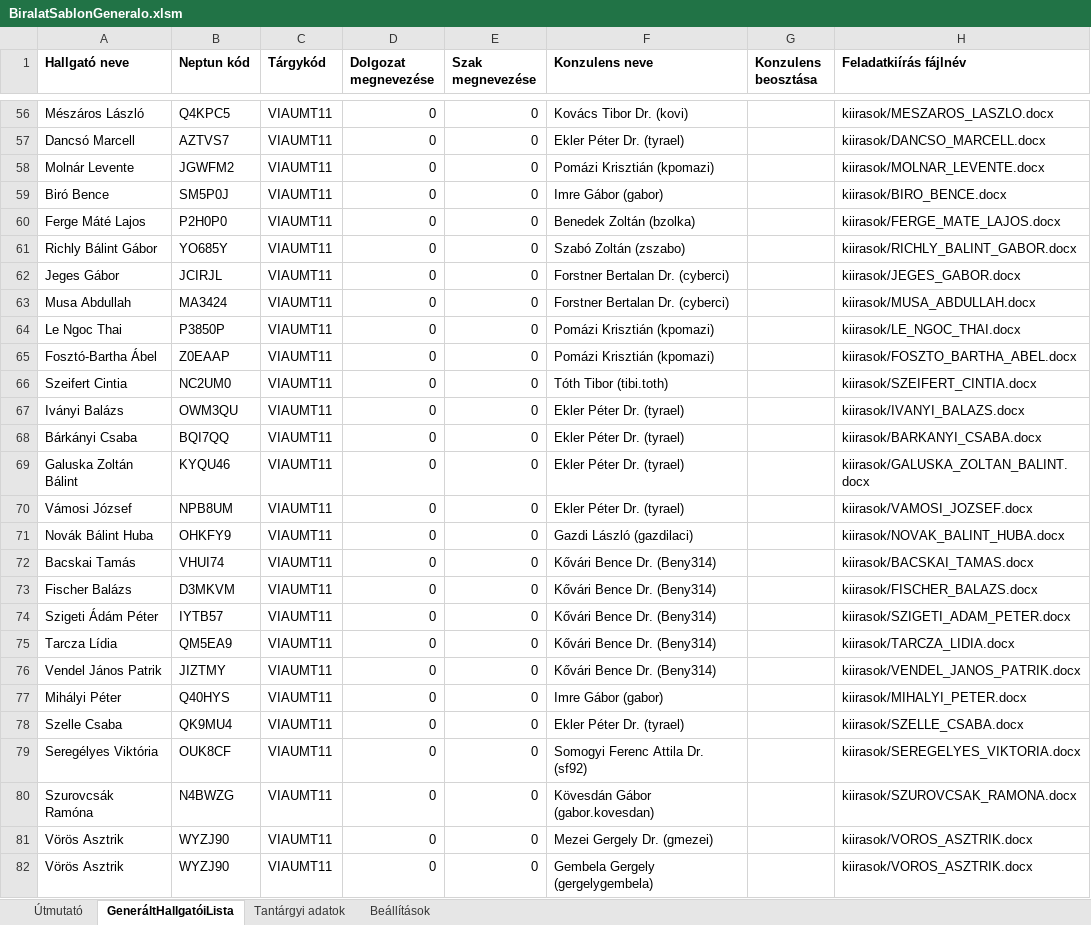
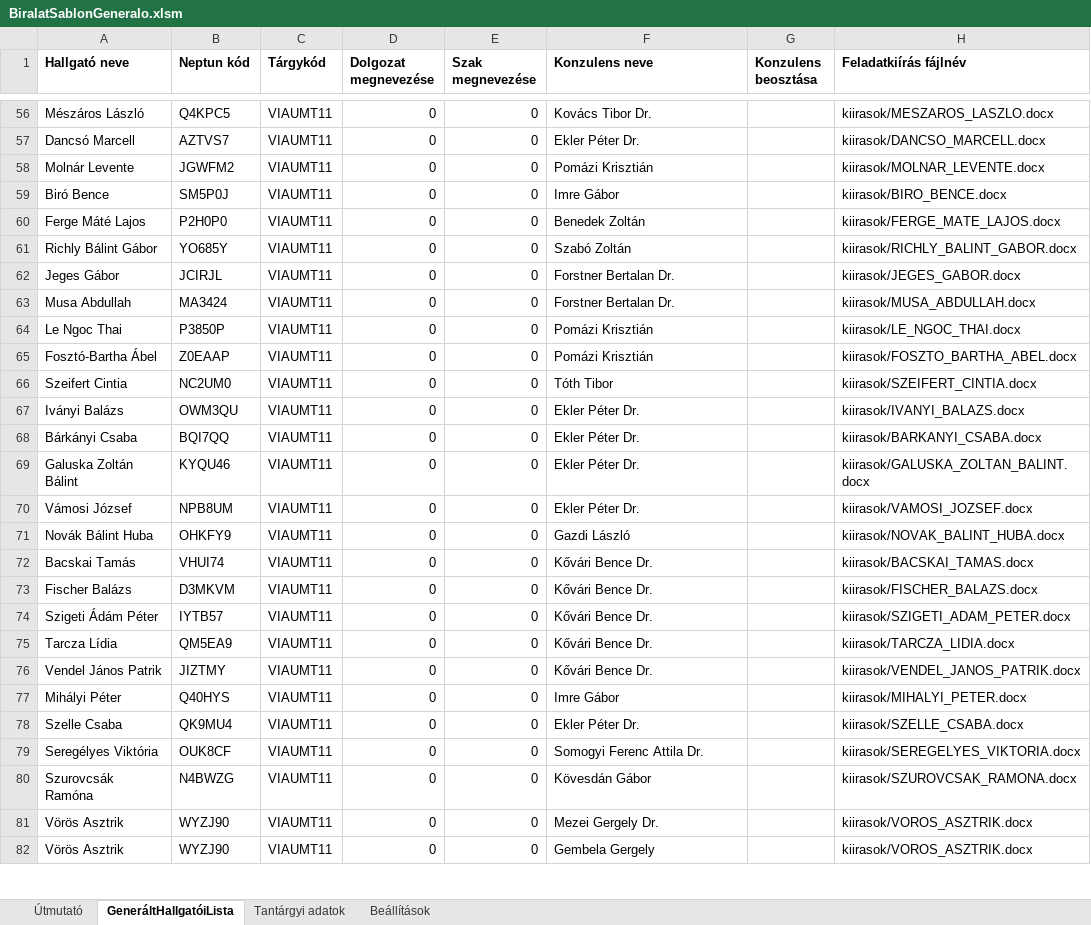
Before and after one commit to csorbakristof/learning_ai, an Excel workbook: AUT_BiralatiSablonGeneralo/BiralatSablonGeneralo.xlsm, sheet GeneráltHallgatóiLista, drawn as a sheet; only a part is shown, gaps mark what is left out; values as stored, in another font and other column widths than the file's, no borders; the diff covers the shown part only; the diff names each change by its address in the sheet, - before the commit and + after, or states it on an @@ line.

```diff
--- a/AUT_BiralatiSablonGeneralo/BiralatSablonGeneralo.xlsm (sheet GeneráltHallgatóiLista)
+++ b/AUT_BiralatiSablonGeneralo/BiralatSablonGeneralo.xlsm (sheet GeneráltHallgatóiLista)
-F56 (Konzulens neve): Kovács Tibor Dr. (kovi)
+F56 (Konzulens neve): Kovács Tibor Dr.
-F57 (Konzulens neve): Ekler Péter Dr. (tyrael)
+F57 (Konzulens neve): Ekler Péter Dr.
-F58 (Konzulens neve): Pomázi Krisztián (kpomazi)
+F58 (Konzulens neve): Pomázi Krisztián
-F59 (Konzulens neve): Imre Gábor (gabor)
+F59 (Konzulens neve): Imre Gábor
-F60 (Konzulens neve): Benedek Zoltán (bzolka)
+F60 (Konzulens neve): Benedek Zoltán
-F61 (Konzulens neve): Szabó Zoltán (zszabo)
+F61 (Konzulens neve): Szabó Zoltán
-F62:F63 (Konzulens neve): Forstner Bertalan Dr. (cyberci)
+F62:F63 (Konzulens neve): Forstner Bertalan Dr.
-F64:F65 (Konzulens neve): Pomázi Krisztián (kpomazi)
+F64:F65 (Konzulens neve): Pomázi Krisztián
-F66 (Konzulens neve): Tóth Tibor (tibi.toth)
+F66 (Konzulens neve): Tóth Tibor
-F67:F70 (Konzulens neve): Ekler Péter Dr. (tyrael)
+F67:F70 (Konzulens neve): Ekler Péter Dr.
-F71 (Konzulens neve): Gazdi László (gazdilaci)
+F71 (Konzulens neve): Gazdi László
-F72:F76 (Konzulens neve): Kővári Bence Dr. (Beny314)
+F72:F76 (Konzulens neve): Kővári Bence Dr.
-F77 (Konzulens neve): Imre Gábor (gabor)
+F77 (Konzulens neve): Imre Gábor
-F78 (Konzulens neve): Ekler Péter Dr. (tyrael)
+F78 (Konzulens neve): Ekler Péter Dr.
-F79 (Konzulens neve): Somogyi Ferenc Attila Dr. (sf92)
+F79 (Konzulens neve): Somogyi Ferenc Attila Dr.
-F80 (Konzulens neve): Kövesdán Gábor (gabor.kovesdan)
+F80 (Konzulens neve): Kövesdán Gábor
-F81 (Konzulens neve): Mezei Gergely Dr. (gmezei)
+F81 (Konzulens neve): Mezei Gergely Dr.
-F82 (Konzulens neve): Gembela Gergely (gergelygembela)
+F82 (Konzulens neve): Gembela Gergely
```
Also changed, not shown: 435 edited cells elsewhere in this sheet, sheet Útmutató, 2 other files.
